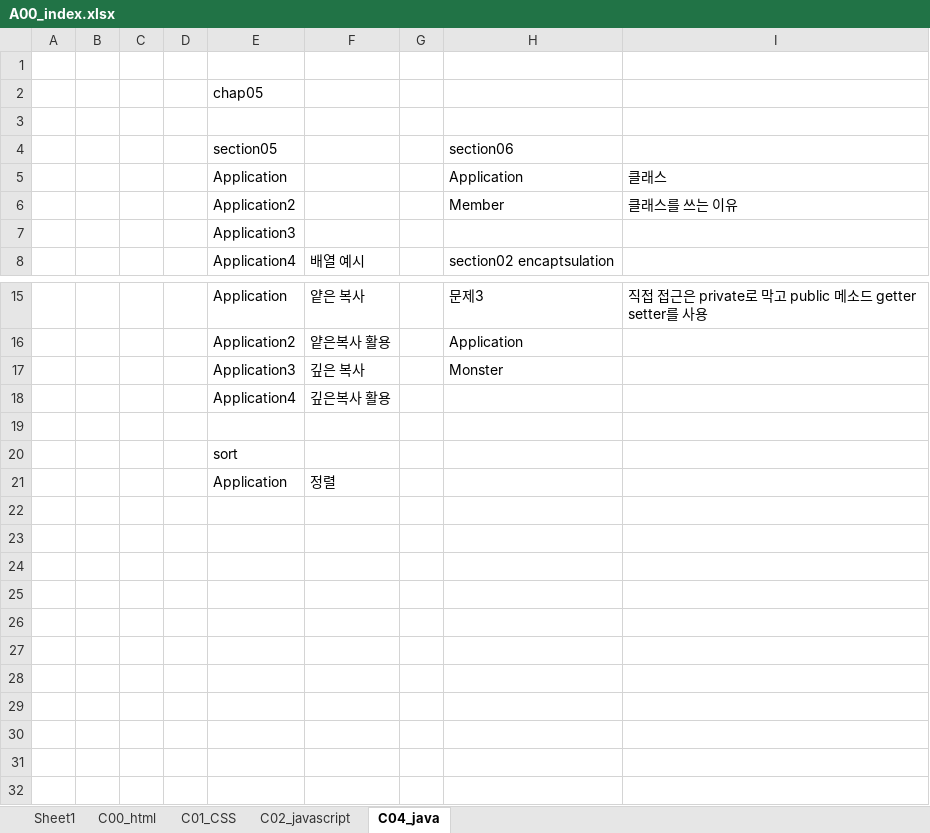
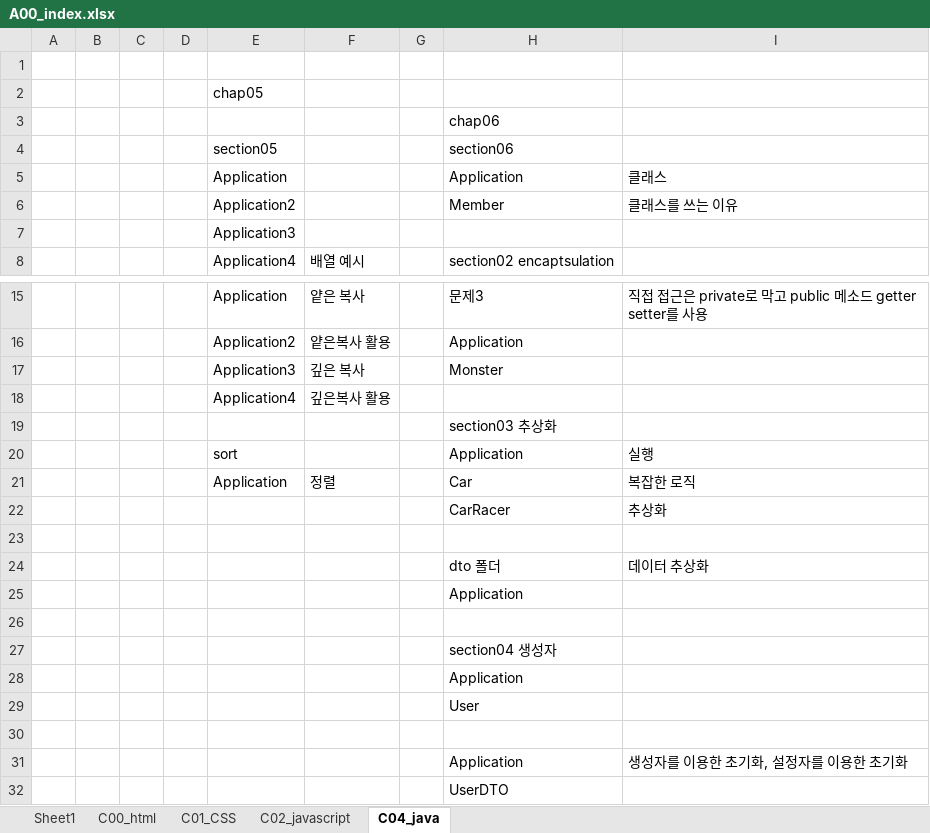
Before and after one commit to jeonghoon0121/TempStudy, an Excel workbook: A00_index.xlsx, sheet C04_java, drawn as a sheet; only a part is shown, gaps mark what is left out; values as stored, in another font and other column widths than the file's, no borders; addresses are those after the commit; the diff names each change by its address in the sheet, - before the commit and + after, or states it on an @@ line.

```diff
--- a/A00_index.xlsx (sheet C04_java)
+++ b/A00_index.xlsx (sheet C04_java)
-H3: (empty)
+H3: chap06
+row 19:  |  |  |  |  |  |  | section03 추상화
+row 20:  |  |  |  | sort |  |  | Application | 실행
+row 21:  |  |  |  | Application | 정렬 |  | Car | 복잡한 로직
+row 22:  |  |  |  |  |  |  | CarRacer | 추상화
+row 24:  |  |  |  |  |  |  | dto 폴더 | 데이터 추상화
+row 25:  |  |  |  |  |  |  | Application
-E26: sort
+E26: (empty)
+row 27:  |  |  |  |  |  |  | section04 생성자
+row 28:  |  |  |  |  |  |  | Application
+row 29:  |  |  |  |  |  |  | User
-row 30:  |  |  |  | Application | 정렬
+row 30: (empty)
+row 31:  |  |  |  |  |  |  | Application | 생성자를 이용한 초기화, 설정자를 이용한 초기화
+row 32:  |  |  |  |  |  |  | UserDTO
```
Also changed, not shown: 27 other files.
